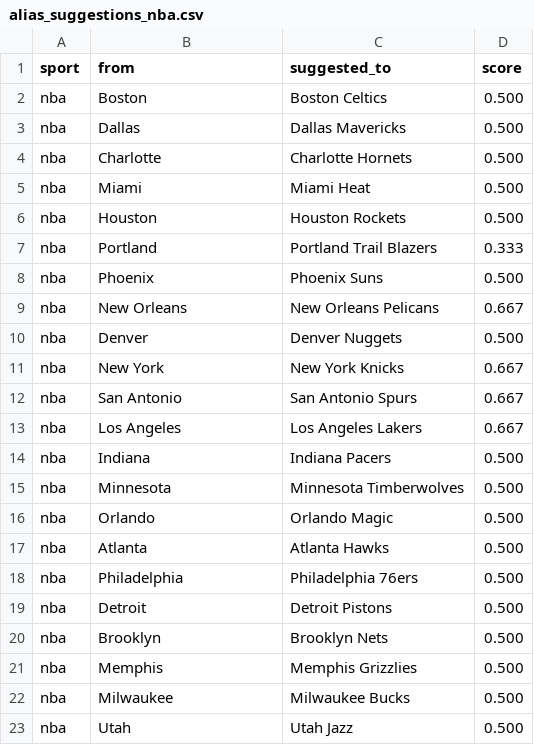
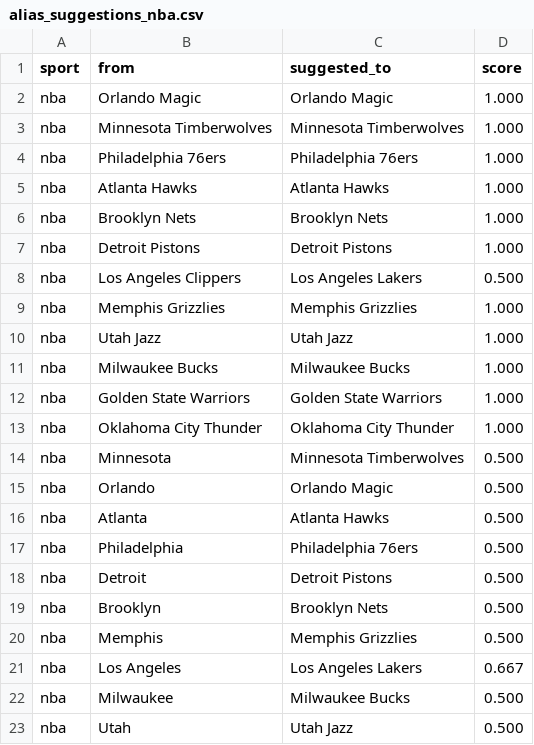
Before and after one commit to cterpening/What_Channel_Is_The_Game, a CSV file: alias_suggestions_nba.csv, drawn as a sheet; only a part is shown; the diff covers the shown part only.

```diff
--- a/alias_suggestions_nba.csv
+++ b/alias_suggestions_nba.csv
@@ -1,15 +1,14 @@
 sport,from,suggested_to,score
-nba,Boston,Boston Celtics,0.500
-nba,Dallas,Dallas Mavericks,0.500
-nba,Charlotte,Charlotte Hornets,0.500
-nba,Miami,Miami Heat,0.500
-nba,Houston,Houston Rockets,0.500
-nba,Portland,Portland Trail Blazers,0.333
-nba,Phoenix,Phoenix Suns,0.500
-nba,New Orleans,New Orleans Pelicans,0.667
-nba,Denver,Denver Nuggets,0.500
-nba,New York,New York Knicks,0.667
-nba,San Antonio,San Antonio Spurs,0.667
-nba,Los Angeles,Los Angeles Lakers,0.667
-nba,Indiana,Indiana Pacers,0.500
+nba,Orlando Magic,Orlando Magic,1.000
+nba,Minnesota Timberwolves,Minnesota Timberwolves,1.000
+nba,Philadelphia 76ers,Philadelphia 76ers,1.000
+nba,Atlanta Hawks,Atlanta Hawks,1.000
+nba,Brooklyn Nets,Brooklyn Nets,1.000
+nba,Detroit Pistons,Detroit Pistons,1.000
+nba,Los Angeles Clippers,Los Angeles Lakers,0.500
+nba,Memphis Grizzlies,Memphis Grizzlies,1.000
+nba,Utah Jazz,Utah Jazz,1.000
+nba,Milwaukee Bucks,Milwaukee Bucks,1.000
+nba,Golden State Warriors,Golden State Warriors,1.000
+nba,Oklahoma City Thunder,Oklahoma City Thunder,1.000
 nba,Minnesota,Minnesota Timberwolves,0.500
@@ -21,2 +20,3 @@ nba,Brooklyn,Brooklyn Nets,0.500
 nba,Memphis,Memphis Grizzlies,0.500
+nba,Los Angeles,Los Angeles Lakers,0.667
 nba,Milwaukee,Milwaukee Bucks,0.500
```
Also changed, not shown: 10 removed rows and 6 edited cells elsewhere in this file, alias_suggestions_ncaab.csv, 3 other files.
